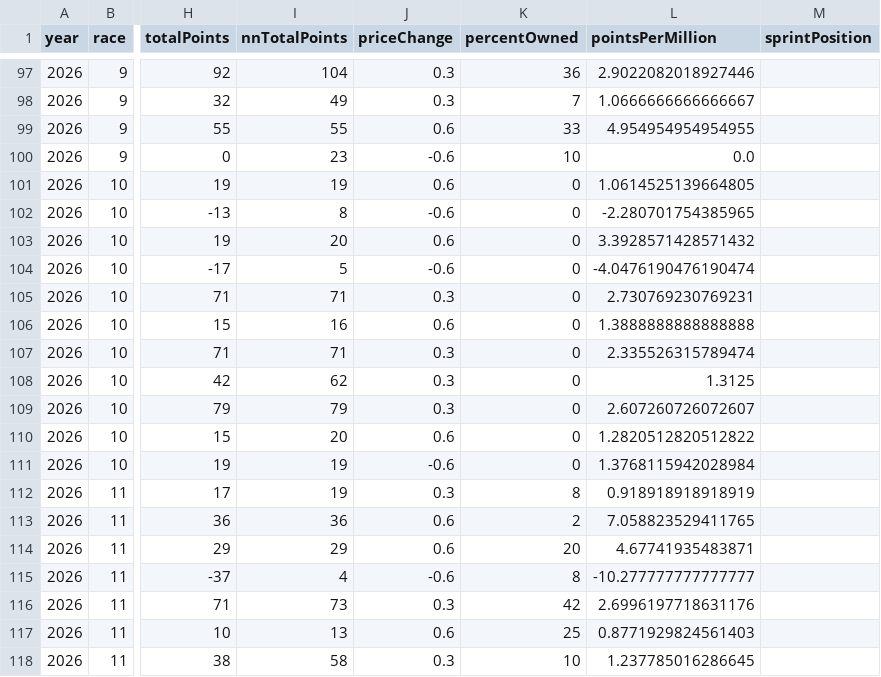
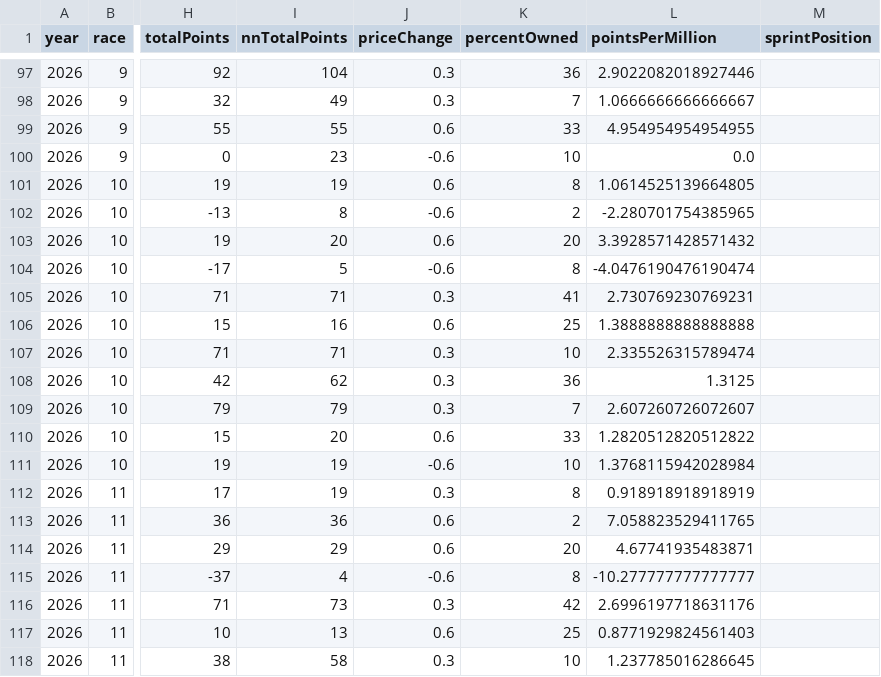
Before and after one commit to jguptil1/f1-fantasy-tables, a CSV file: tables/constructors/constructor_2026.csv, drawn as a sheet; only a part is shown, gaps mark what is left out; the diff names each change by its address in the sheet, - before the commit and + after, or states it on an @@ line.

```diff
--- a/tables/constructors/constructor_2026.csv
+++ b/tables/constructors/constructor_2026.csv
-K101 (percentOwned): 0
+K101 (percentOwned): 8
-K102 (percentOwned): 0
+K102 (percentOwned): 2
-K103 (percentOwned): 0
+K103 (percentOwned): 20
-K104 (percentOwned): 0
+K104 (percentOwned): 8
-K105 (percentOwned): 0
+K105 (percentOwned): 41
-K106 (percentOwned): 0
+K106 (percentOwned): 25
-K107 (percentOwned): 0
+K107 (percentOwned): 10
-K108 (percentOwned): 0
+K108 (percentOwned): 36
-K109 (percentOwned): 0
+K109 (percentOwned): 7
-K110 (percentOwned): 0
+K110 (percentOwned): 33
-K111 (percentOwned): 0
+K111 (percentOwned): 10
```
Also changed, not shown: tables/drivers/driver_2026.csv, 1 other file.
